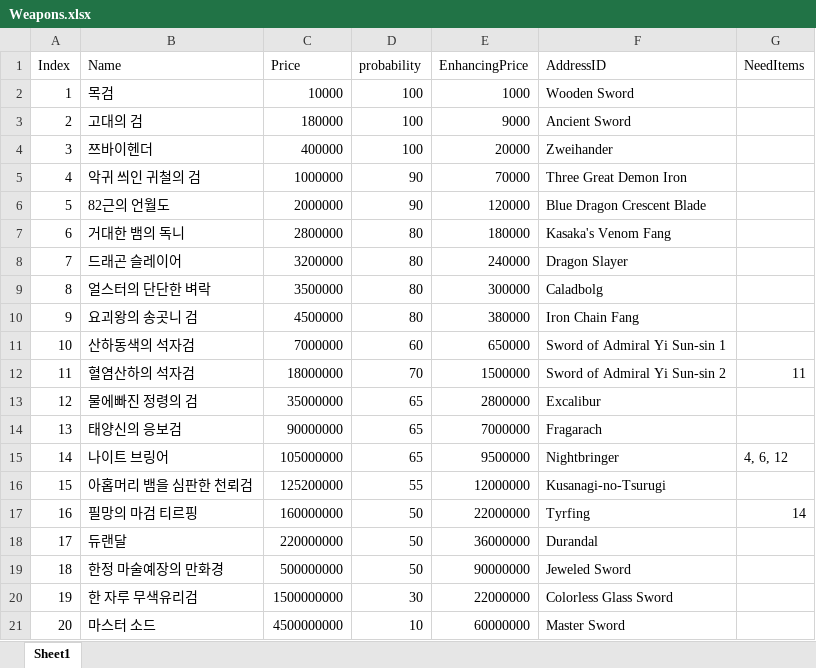
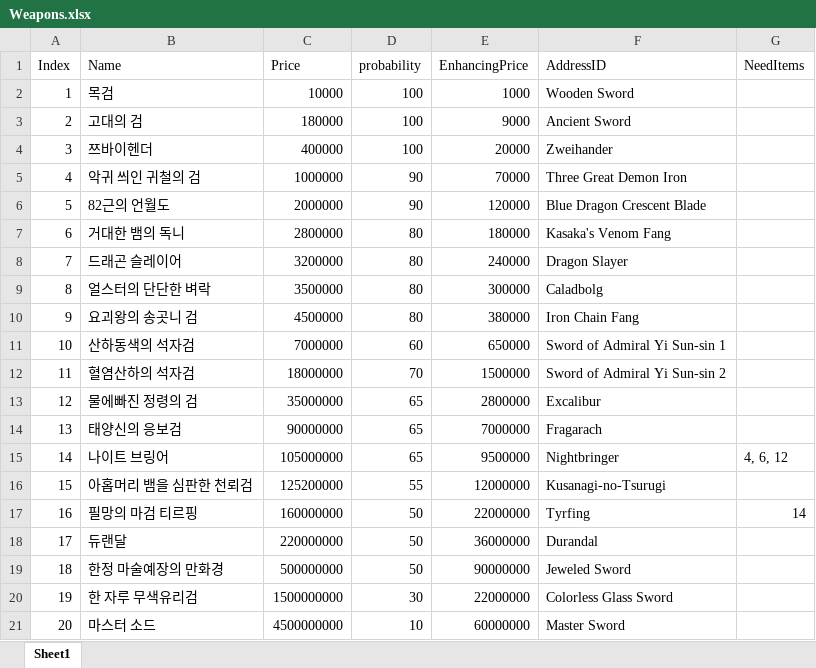
Before and after one commit to ColdEgg98/EnhancingTheSword, an Excel workbook: Assets/StreamingAssets/Weapons.xlsx, sheet Sheet1, drawn as a sheet; values as stored, in another font and other column widths than the file's, no borders; the diff names each change by its address in the sheet, - before the commit and + after, or states it on an @@ line.

```diff
--- a/Assets/StreamingAssets/Weapons.xlsx (sheet Sheet1)
+++ b/Assets/StreamingAssets/Weapons.xlsx (sheet Sheet1)
-G12 (NeedItems): 11
+G12 (NeedItems): (empty)
```
Also changed, not shown: 2 other files.
